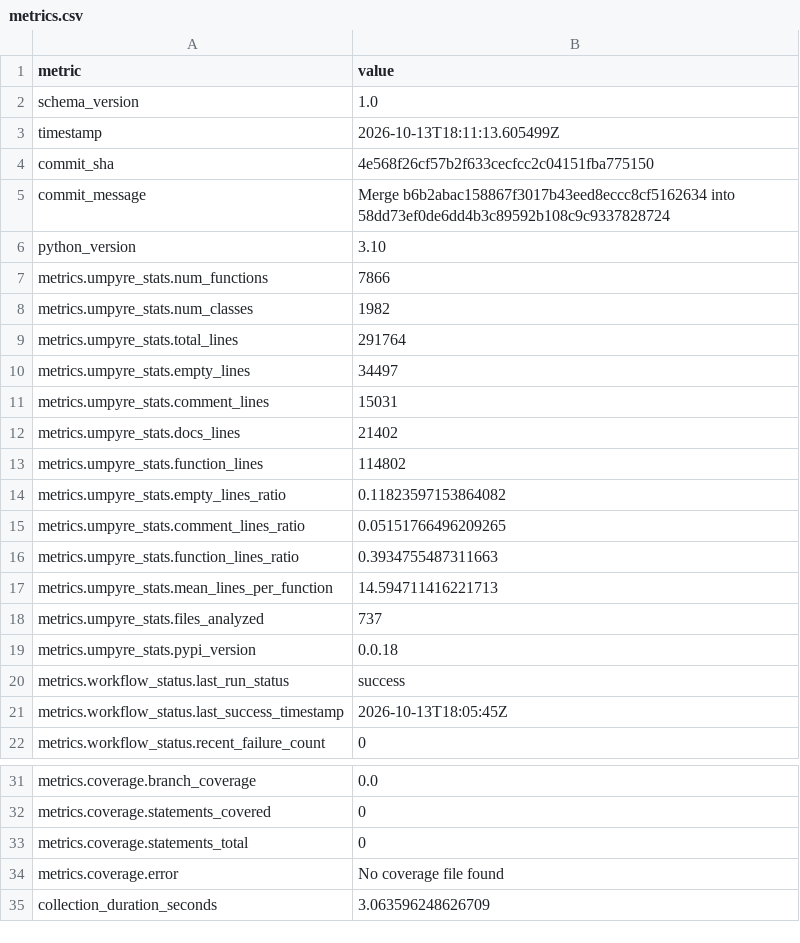
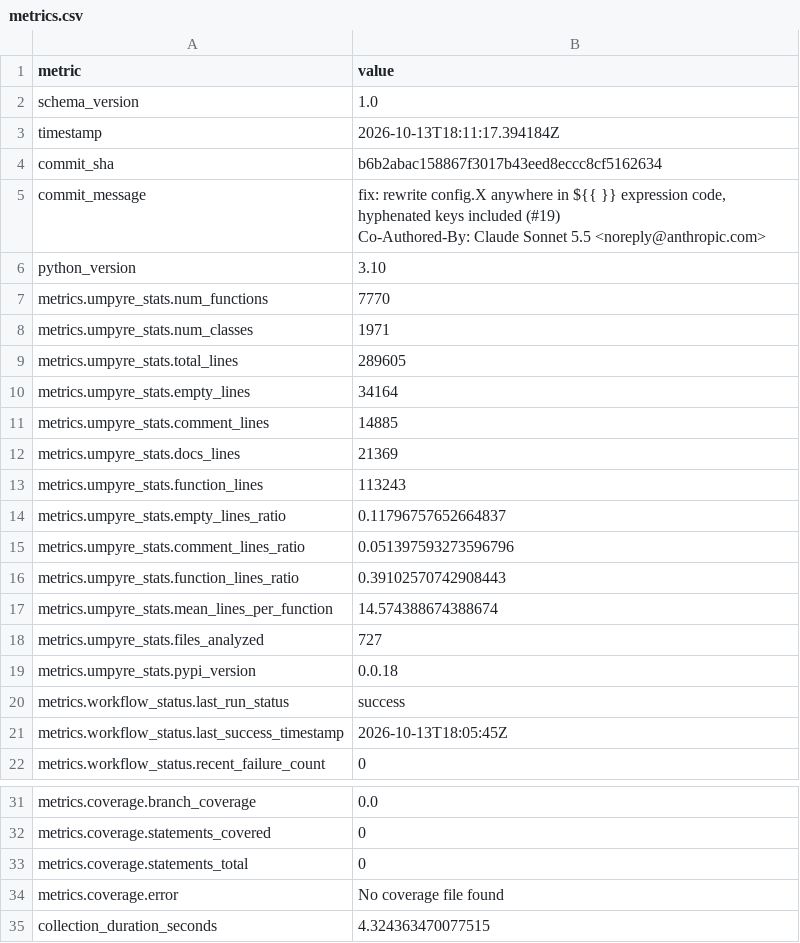
Before and after one commit to i2mint/reci, a CSV file: metrics.csv, drawn as a sheet; only a part is shown, gaps mark what is left out.

Commit message:
Update metrics for b6b2aba

```diff
--- a/metrics.csv
+++ b/metrics.csv
@@ -2,18 +2,20 @@ metric,value
 schema_version,1.0
-timestamp,2026-10-13T18:11:13.605499Z
-commit_sha,4e568f26cf57b2f633cecfcc2c04151fba775150
-commit_message,Merge b6b2abac158867f3017b43eed8eccc8cf5162634 into 58dd73ef0de6dd4b3c89592b108c9c9337828724
+timestamp,2026-10-13T18:11:17.394184Z
+commit_sha,b6b2abac158867f3017b43eed8eccc8cf5162634
+commit_message,"fix: rewrite config.X anywhere in ${{ }} expression code, hyphenated keys included (#19)
+
+Co-Authored-By: Claude Sonnet 5.5 <noreply@anthropic.com>"
 python_version,3.10
-metrics.umpyre_stats.num_functions,7866
-metrics.umpyre_stats.num_classes,1982
-metrics.umpyre_stats.total_lines,291764
-metrics.umpyre_stats.empty_lines,34497
-metrics.umpyre_stats.comment_lines,15031
-metrics.umpyre_stats.docs_lines,21402
-metrics.umpyre_stats.function_lines,114802
-metrics.umpyre_stats.empty_lines_ratio,0.11823597153864082
-metrics.umpyre_stats.comment_lines_ratio,0.05151766496209265
-metrics.umpyre_stats.function_lines_ratio,0.3934755487311663
-metrics.umpyre_stats.mean_lines_per_function,14.594711416221713
-metrics.umpyre_stats.files_analyzed,737
+metrics.umpyre_stats.num_functions,7770
+metrics.umpyre_stats.num_classes,1971
+metrics.umpyre_stats.total_lines,289605
+metrics.umpyre_stats.empty_lines,34164
+metrics.umpyre_stats.comment_lines,14885
+metrics.umpyre_stats.docs_lines,21369
+metrics.umpyre_stats.function_lines,113243
+metrics.umpyre_stats.empty_lines_ratio,0.11796757652664837
+metrics.umpyre_stats.comment_lines_ratio,0.051397593273596796
+metrics.umpyre_stats.function_lines_ratio,0.39102570742908443
+metrics.umpyre_stats.mean_lines_per_function,14.574388674388674
+metrics.umpyre_stats.files_analyzed,727
 metrics.umpyre_stats.pypi_version,0.0.18
@@ -38,2 +40,2 @@ metrics.coverage.statements_total,0
 metrics.coverage.error,No coverage file found
-collection_duration_seconds,3.063596248626709
+collection_duration_seconds,4.324363470077515
```
Also changed, not shown: 2 other files.
